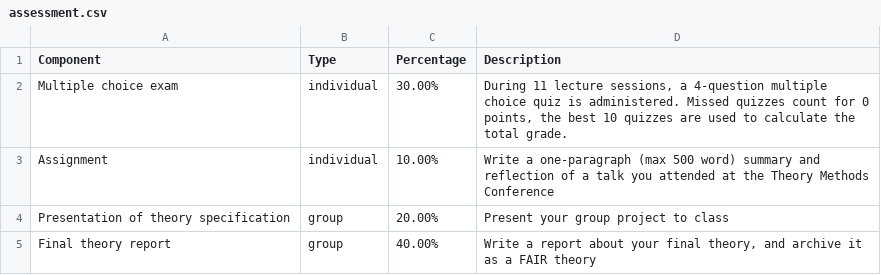
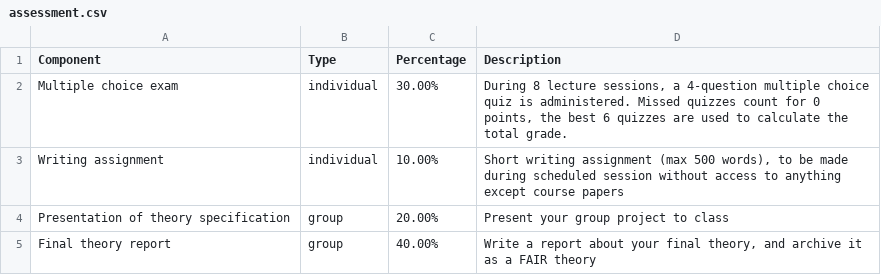
Before and after one commit to wardeiling/patterns_principles, a CSV file: assessment.csv, drawn as a sheet.

```diff
--- a/assessment.csv
+++ b/assessment.csv
@@ -1,4 +1,4 @@
 Component,Type,Percentage,Description
-Multiple choice exam,individual,30.00%,"During 11 lecture sessions, a 4-question multiple choice quiz is administered. Missed quizzes count for 0 points, the best 10 quizzes are used to calculate the total grade."
-Assignment,individual,10.00%,Write a one-paragraph (max 500 word) summary and reflection of a talk you attended at the Theory Methods Conference
+Multiple choice exam,individual,30.00%,"During 8 lecture sessions, a 4-question multiple choice quiz is administered. Missed quizzes count for 0 points, the best 6 quizzes are used to calculate the total grade."
+Writing assignment,individual,10.00%,"Short writing assignment (max 500 words), to be made during scheduled session without access to anything except course papers"
 Presentation of theory specification,group,20.00%,Present your group project to class
```
Also changed, not shown: 20 other files.
